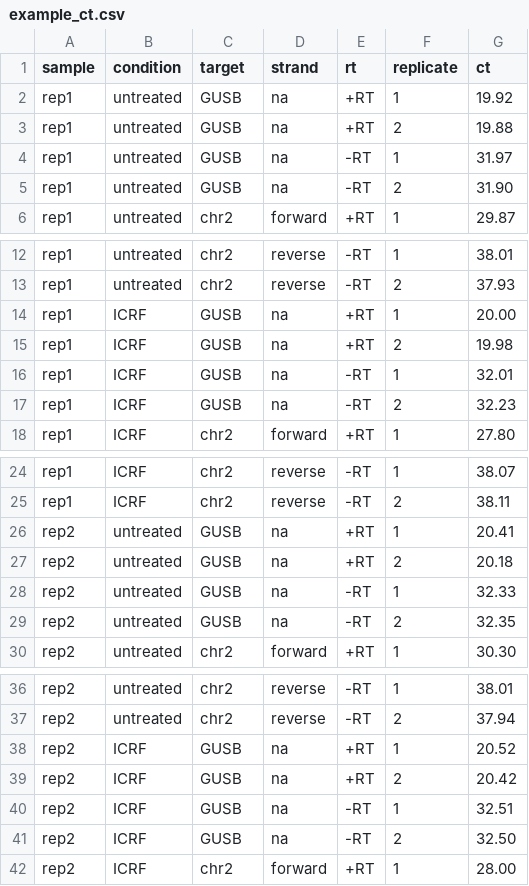
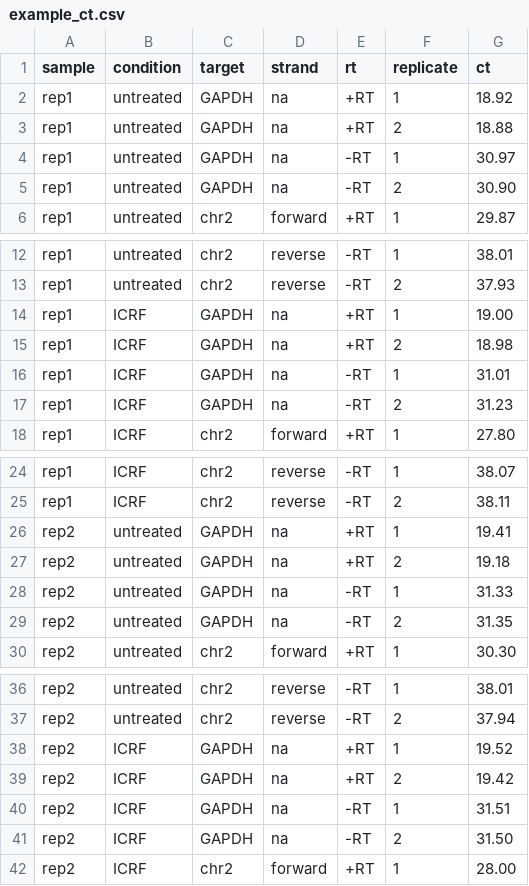
Before and after one commit to santoshbiowarrior333/CenTraL, a CSV file: qpcr/example_ct.csv, drawn as a sheet; only a part is shown, gaps mark what is left out; the diff covers the shown part only.

Commit message:
qPCR: GAPDH as default reference, GUSB for ASO experiments

```diff
--- a/qpcr/example_ct.csv
+++ b/qpcr/example_ct.csv
@@ -1,6 +1,6 @@
 sample,condition,target,strand,rt,replicate,ct
-rep1,untreated,GUSB,na,+RT,1,19.92
-rep1,untreated,GUSB,na,+RT,2,19.88
-rep1,untreated,GUSB,na,-RT,1,31.97
-rep1,untreated,GUSB,na,-RT,2,31.90
+rep1,untreated,GAPDH,na,+RT,1,18.92
+rep1,untreated,GAPDH,na,+RT,2,18.88
+rep1,untreated,GAPDH,na,-RT,1,30.97
+rep1,untreated,GAPDH,na,-RT,2,30.90
 rep1,untreated,chr2,forward,+RT,1,29.87
@@ -13,6 +13,6 @@ rep1,untreated,chr2,reverse,-RT,1,38.01
 rep1,untreated,chr2,reverse,-RT,2,37.93
-rep1,ICRF,GUSB,na,+RT,1,20.00
-rep1,ICRF,GUSB,na,+RT,2,19.98
-rep1,ICRF,GUSB,na,-RT,1,32.01
-rep1,ICRF,GUSB,na,-RT,2,32.23
+rep1,ICRF,GAPDH,na,+RT,1,19.00
+rep1,ICRF,GAPDH,na,+RT,2,18.98
+rep1,ICRF,GAPDH,na,-RT,1,31.01
+rep1,ICRF,GAPDH,na,-RT,2,31.23
 rep1,ICRF,chr2,forward,+RT,1,27.80
@@ -25,6 +25,6 @@ rep1,ICRF,chr2,reverse,-RT,1,38.07
 rep1,ICRF,chr2,reverse,-RT,2,38.11
-rep2,untreated,GUSB,na,+RT,1,20.41
-rep2,untreated,GUSB,na,+RT,2,20.18
-rep2,untreated,GUSB,na,-RT,1,32.33
-rep2,untreated,GUSB,na,-RT,2,32.35
+rep2,untreated,GAPDH,na,+RT,1,19.41
+rep2,untreated,GAPDH,na,+RT,2,19.18
+rep2,untreated,GAPDH,na,-RT,1,31.33
+rep2,untreated,GAPDH,na,-RT,2,31.35
 rep2,untreated,chr2,forward,+RT,1,30.30
@@ -37,6 +37,6 @@ rep2,untreated,chr2,reverse,-RT,1,38.01
 rep2,untreated,chr2,reverse,-RT,2,37.94
-rep2,ICRF,GUSB,na,+RT,1,20.52
-rep2,ICRF,GUSB,na,+RT,2,20.42
-rep2,ICRF,GUSB,na,-RT,1,32.51
-rep2,ICRF,GUSB,na,-RT,2,32.50
+rep2,ICRF,GAPDH,na,+RT,1,19.52
+rep2,ICRF,GAPDH,na,+RT,2,19.42
+rep2,ICRF,GAPDH,na,-RT,1,31.51
+rep2,ICRF,GAPDH,na,-RT,2,31.50
 rep2,ICRF,chr2,forward,+RT,1,28.00
```
Also changed, not shown: 16 edited cells elsewhere in this file, qpcr/primers.tsv, 3 other files.
